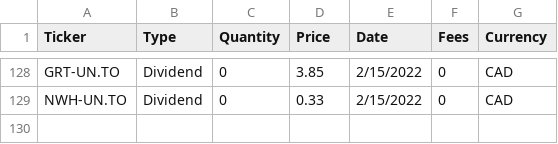
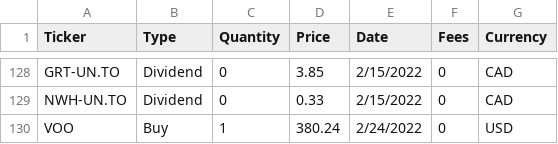
Before and after one commit to webclinic017/pyportlib, a CSV file: client_data/accounts/tfsa/tfsa_transactions.csv, drawn as a sheet; only a part is shown, gaps mark what is left out; the diff names each change by its address in the sheet, - before the commit and + after, or states it on an @@ line.

```diff
--- a/client_data/accounts/tfsa/tfsa_transactions.csv
+++ b/client_data/accounts/tfsa/tfsa_transactions.csv
+row 130: VOO | Buy | 1 | 380.24 | 2/24/2022 | 0 | USD
```
Also changed, not shown: 2 other files.
